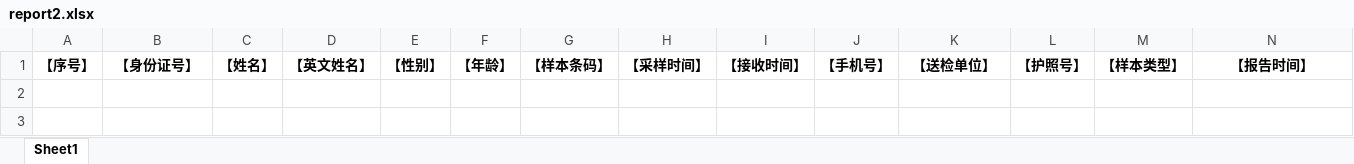
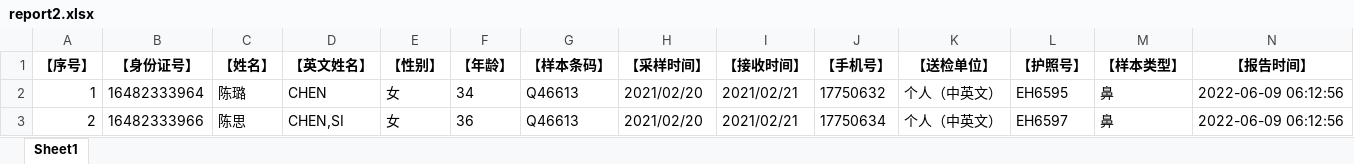
Before and after one commit to roy0001919/LimsBack, an Excel workbook: main/report2.xlsx, sheet Sheet1, drawn as a sheet; only a part is shown; values as stored, in another font and other column widths than the file's, no borders; rows hold the shown columns only; the diff names each change by its address in the sheet, - before the commit and + after, or states it on an @@ line.

```diff
--- a/main/report2.xlsx (sheet Sheet1)
+++ b/main/report2.xlsx (sheet Sheet1)
+row 2: 1 | 16482333964 | 陈璐 | CHEN | 女 | 34 | Q46613 | 2021/02/20 | 2021/02/21 | 17750632 | 个人（中英文） | EH6595 | 鼻 | 2022-06-09 06:12:56
+row 3: 2 | 16482333966 | 陈思 | CHEN,SI | 女 | 36 | Q46613 | 2021/02/20 | 2021/02/21 | 17750634 | 个人（中英文） | EH6597 | 鼻 | 2022-06-09 06:12:56
```
Also changed, not shown: 3 other files.
